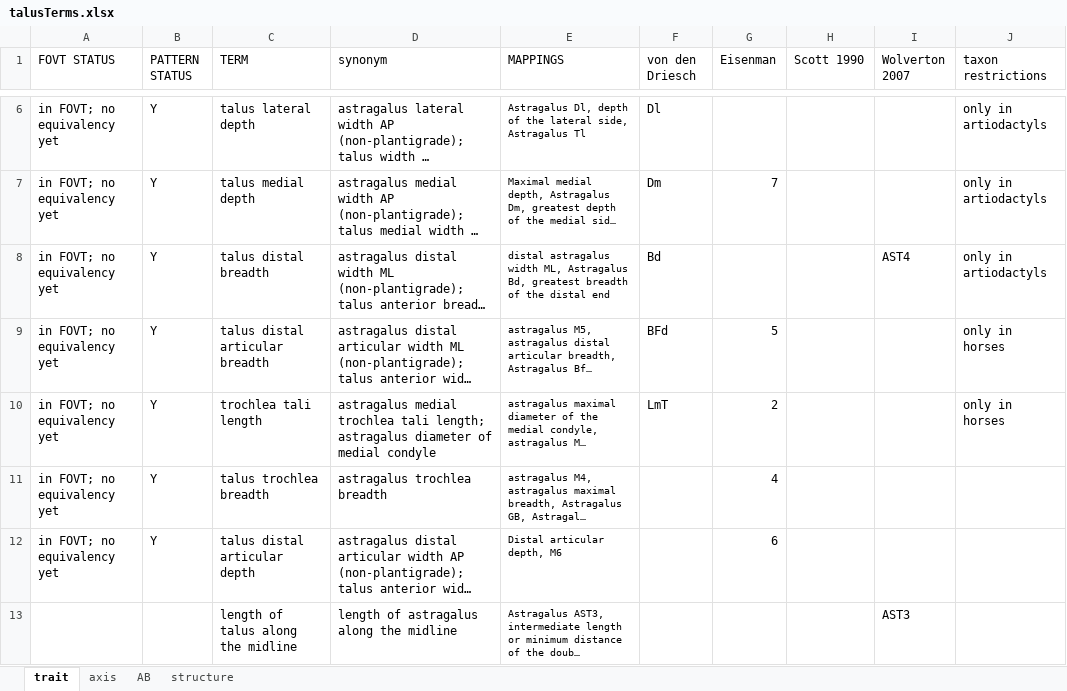
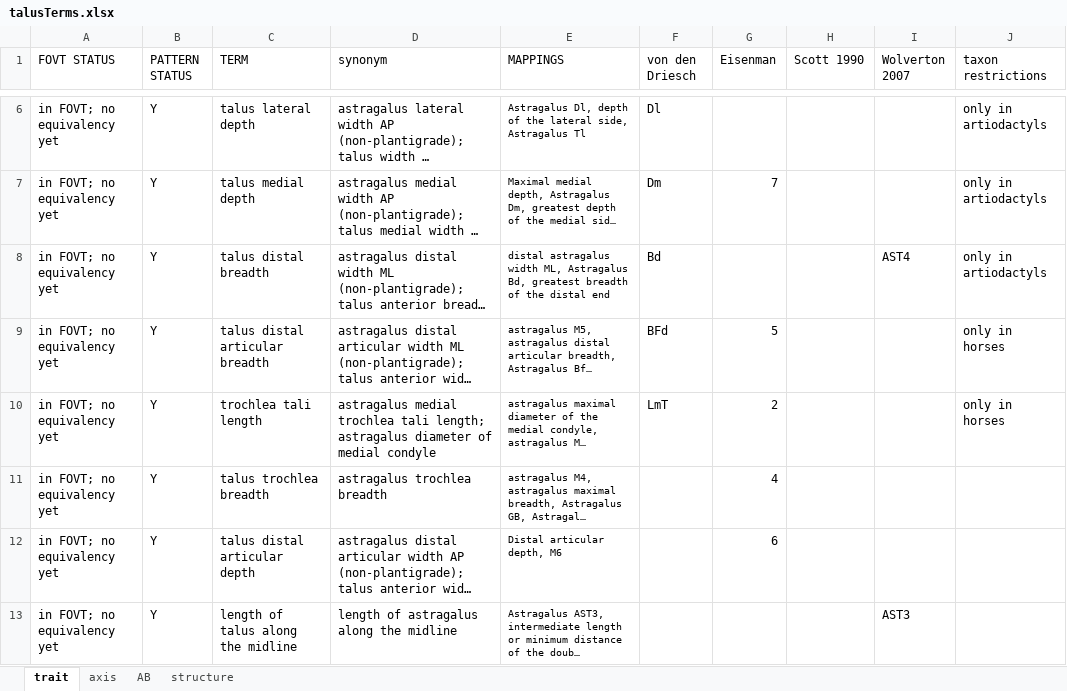
Before and after one commit to futres/fovt, an Excel workbook: terms/talusTerms.xlsx, sheet trait, drawn as a sheet; only a part is shown, gaps mark what is left out; long unchanged cells end in …; values as stored, in another font and other column widths than the file's, no borders; the diff names each change by its address in the sheet, - before the commit and + after, or states it on an @@ line.

```diff
--- a/terms/talusTerms.xlsx (sheet trait)
+++ b/terms/talusTerms.xlsx (sheet trait)
-A13 (FOVT STATUS): (empty)
+A13 (FOVT STATUS): in FOVT; no equivalency yet
-B13 (PATTERN STATUS): (empty)
+B13 (PATTERN STATUS): Y
```
Also changed, not shown: terms/bodyTerms.xlsx, terms/radiusTerms.xlsx, 5 other files.
